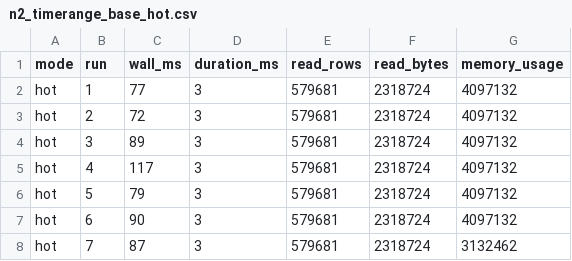
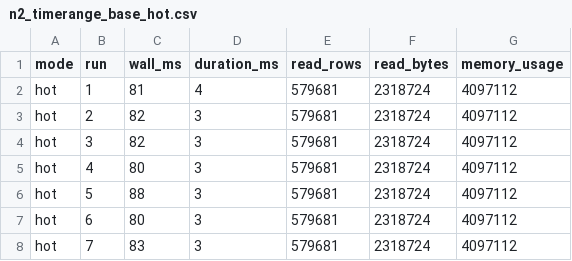
Before and after one commit to 1abdelhalim/ClickHouse-Experiment, a CSV file: results/n2_timerange_base_hot.csv, drawn as a sheet.

```diff
--- a/results/n2_timerange_base_hot.csv
+++ b/results/n2_timerange_base_hot.csv
@@ -1,8 +1,8 @@
 mode,run,wall_ms,duration_ms,read_rows,read_bytes,memory_usage
-"hot","1","77",3,579681,2318724,4097132
-"hot","2","72",3,579681,2318724,4097132
-"hot","3","89",3,579681,2318724,4097132
-"hot","4","117",3,579681,2318724,4097132
-"hot","5","79",3,579681,2318724,4097132
-"hot","6","90",3,579681,2318724,4097132
-"hot","7","87",3,579681,2318724,3132462
+"hot","1","81",4,579681,2318724,4097112
+"hot","2","82",3,579681,2318724,4097112
+"hot","3","82",3,579681,2318724,4097112
+"hot","4","80",3,579681,2318724,4097112
+"hot","5","88",3,579681,2318724,4097112
+"hot","6","80",3,579681,2318724,4097112
+"hot","7","83",3,579681,2318724,4097112
```
Also changed, not shown: results/n1_userid_base_hot.csv, results/n1_userid_ord_hot.csv, 21 other files.
